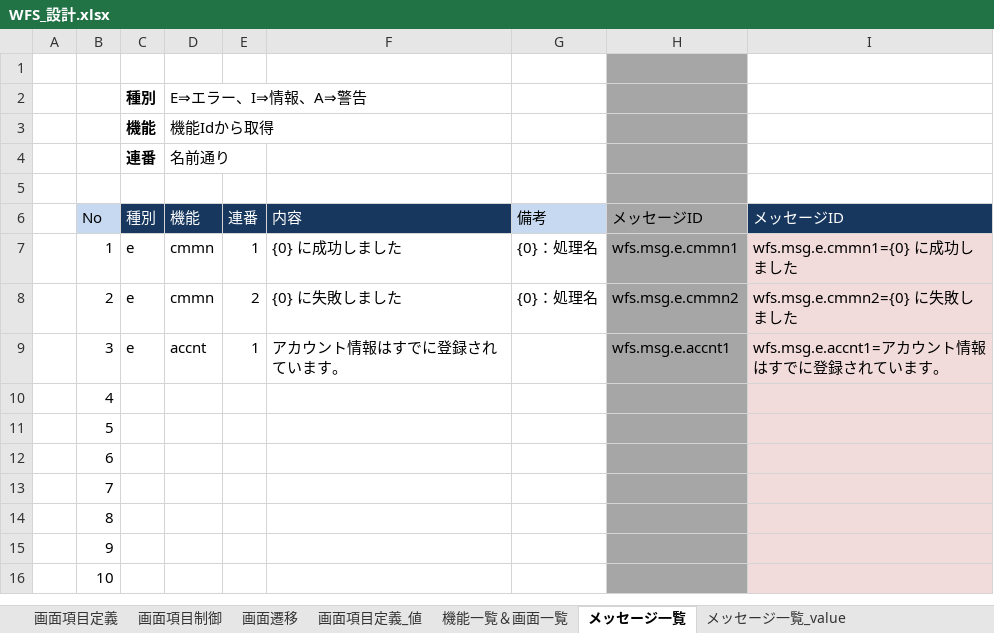
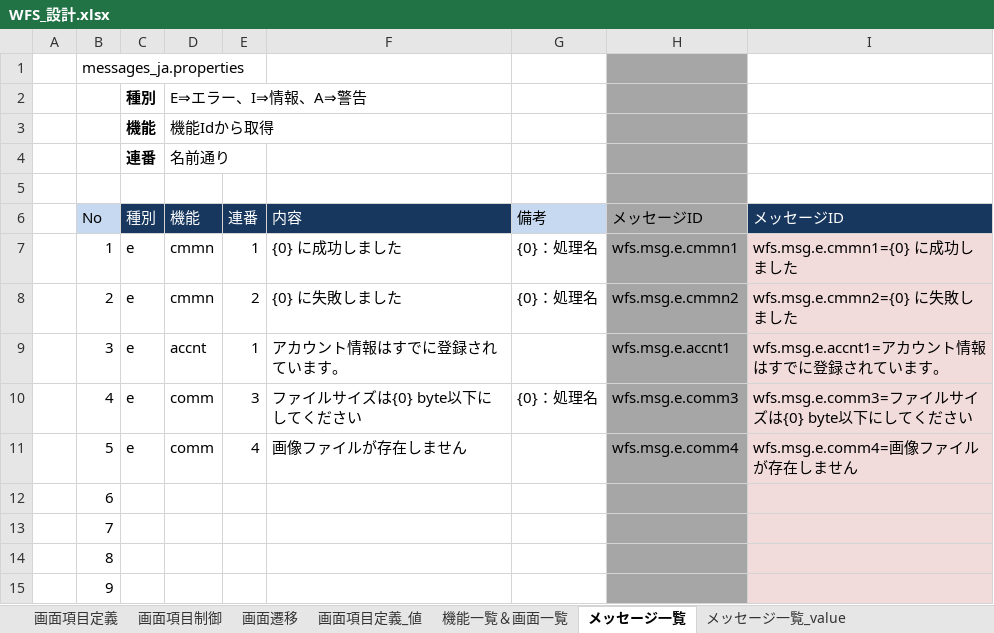
Before and after one commit to gitRock2016/WFS_Design, an Excel workbook: 01.設計/WFS_設計.xlsx, sheet メッセージ一覧, drawn as a sheet; only a part is shown; the shorter side is filled out with more unchanged rows; values as stored, in another font and other column widths than the file's, no borders; the diff names each change by its address in the sheet, - before the commit and + after, or states it on an @@ line.

```diff
--- a/01.設計/WFS_設計.xlsx (sheet メッセージ一覧)
+++ b/01.設計/WFS_設計.xlsx (sheet メッセージ一覧)
-B1: (empty)
+B1: messages_ja.properties
-C10:C11: (empty)
+C10:C11: e
-D10:D11: (empty)
+D10:D11: comm
-E10: (empty)
+E10: 3
-F10: (empty)
+F10: ファイルサイズは{0} byte以下にしてください
-G10: (empty)
+G10: {0}：処理名
-H10: (empty)
+H10: wfs.msg.e.comm3
-I10: (empty)
+I10: wfs.msg.e.comm3=ファイルサイズは{0} byte以下にしてください
-E11: (empty)
+E11: 4
-F11: (empty)
+F11: 画像ファイルが存在しません
-H11: (empty)
+H11: wfs.msg.e.comm4
-I11: (empty)
+I11: wfs.msg.e.comm4=画像ファイルが存在しません
```
Also changed, not shown: sheet プロパティファイル, formulas that keep their value, charts or pictures, 99.work/TODOList_課題・気になる.xlsx.
